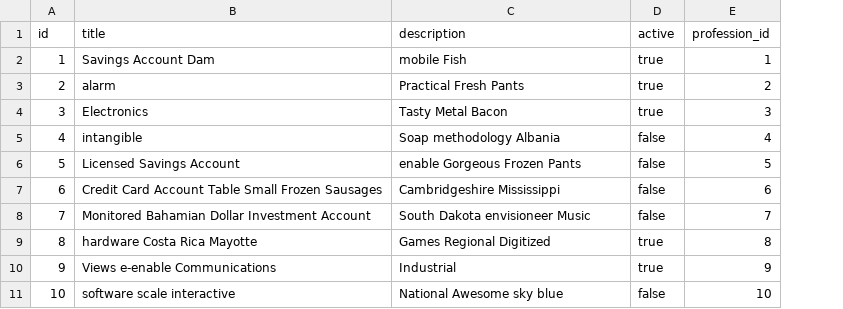
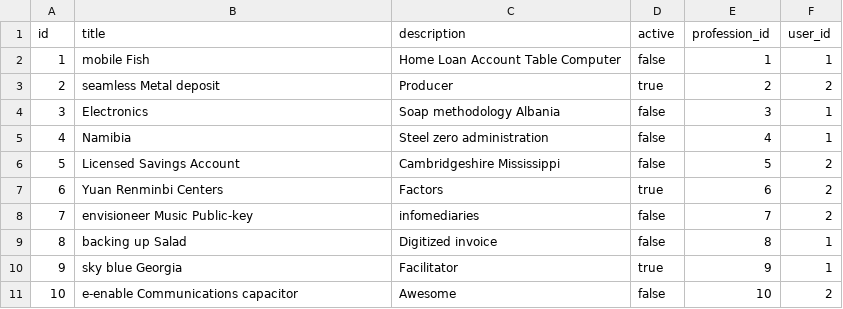
Before and after one commit to leyanessantiago/job-posting, a CSV file: src/main/resources/config/liquibase/fake-data/advertisement.csv, drawn as a sheet; the diff names each change by its address in the sheet, - before the commit and + after, or states it on an @@ line.

Commit message:
Implementing home view.

```diff
--- a/src/main/resources/config/liquibase/fake-data/advertisement.csv
+++ b/src/main/resources/config/liquibase/fake-data/advertisement.csv
+column F (user_id), rows 2-11: 1 | 2 | 1 | 1 | 2 | 2 | 2 | 1 | 1 | 2
-B2 (title): Savings Account Dam
+B2 (title): mobile Fish
-C2 (description): mobile Fish
+C2 (description): Home Loan Account Table Computer
-D2 (active): true
+D2 (active): false
-B3 (title): alarm
+B3 (title): seamless Metal deposit
-C3 (description): Practical Fresh Pants
+C3 (description): Producer
-C4 (description): Tasty Metal Bacon
+C4 (description): Soap methodology Albania
-D4 (active): true
+D4 (active): false
-B5 (title): intangible
+B5 (title): Namibia
-C5 (description): Soap methodology Albania
+C5 (description): Steel zero administration
-C6 (description): enable Gorgeous Frozen Pants
+C6 (description): Cambridgeshire Mississippi
-B7 (title): Credit Card Account Table Small Frozen Sausages
+B7 (title): Yuan Renminbi Centers
-C7 (description): Cambridgeshire Mississippi
+C7 (description): Factors
-D7 (active): false
+D7 (active): true
-B8 (title): Monitored Bahamian Dollar Investment Account
+B8 (title): envisioneer Music Public-key
-C8 (description): South Dakota envisioneer Music
+C8 (description): infomediaries
-B9 (title): hardware Costa Rica Mayotte
+B9 (title): backing up Salad
-C9 (description): Games Regional Digitized
+C9 (description): Digitized invoice
-D9 (active): true
+D9 (active): false
-B10 (title): Views e-enable Communications
+B10 (title): sky blue Georgia
-C10 (description): Industrial
+C10 (description): Facilitator
-B11 (title): software scale interactive
+B11 (title): e-enable Communications capacitor
-C11 (description): National Awesome sky blue
+C11 (description): Awesome
```
Also changed, not shown: 20 other files.
